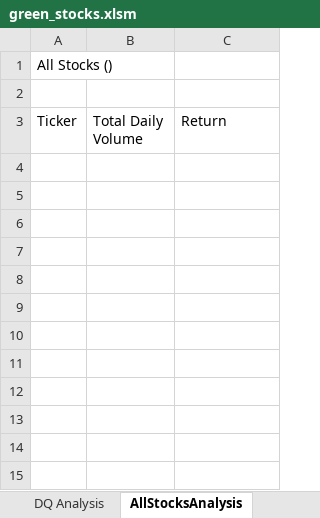
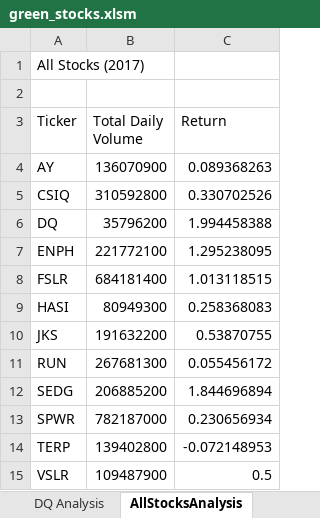
Before and after one commit to lavec0324/stock-analysis, an Excel workbook: green_stocks.xlsm, sheet AllStocksAnalysis, drawn as a sheet; values as stored, in another font and other column widths than the file's, no borders; charts and pictures not drawn; the diff names each change by its address in the sheet, - before the commit and + after, or states it on an @@ line.

Commit message:
updated to solve subroutine issue

```diff
--- a/green_stocks.xlsm (sheet AllStocksAnalysis)
+++ b/green_stocks.xlsm (sheet AllStocksAnalysis)
-A1 (Ticker): All Stocks ()
+A1 (Ticker): All Stocks (2017)
+row 4: AY | 136070900 | 0.089368263
+row 5: CSIQ | 310592800 | 0.330702526
+row 6: DQ | 35796200 | 1.994458388
+row 7: ENPH | 221772100 | 1.295238095
+row 8: FSLR | 684181400 | 1.013118515
+row 9: HASI | 80949300 | 0.258368083
+row 10: JKS | 191632200 | 0.53870755
+row 11: RUN | 267681300 | 0.055456172
+row 12: SEDG | 206885200 | 1.844696894
+row 13: SPWR | 782187000 | 0.230656934
+row 14: TERP | 139402800 | -0.072148953
+row 15: VSLR | 109487900 | 0.5
```
